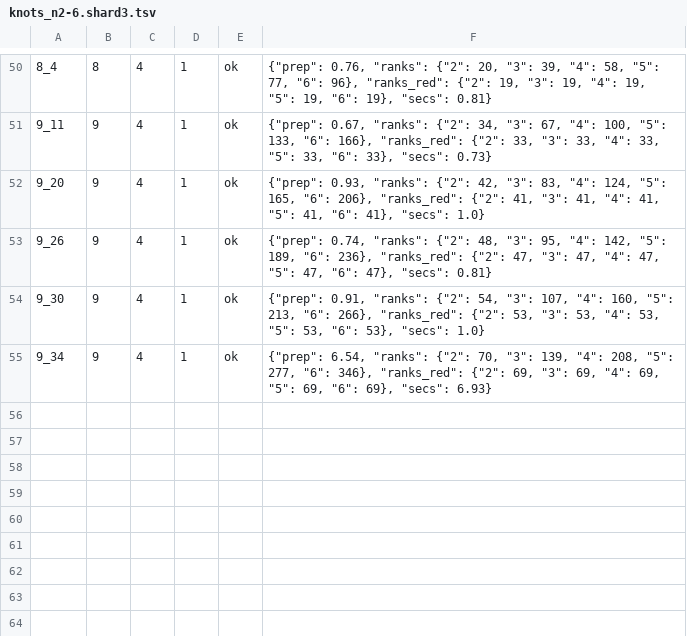
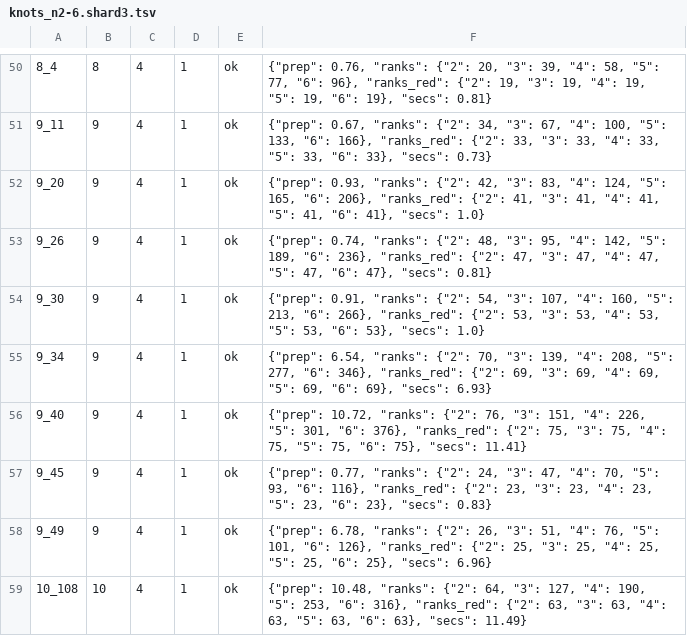
Before and after one commit to Exista-Yang/KRcalculator, a TSV file: results/uncolored/knots_n2-6.shard3.tsv, drawn as a sheet; only a part is shown, gaps mark what is left out; the diff names each change by its address in the sheet, - before the commit and + after, or states it on an @@ line.

```diff
--- a/results/uncolored/knots_n2-6.shard3.tsv
+++ b/results/uncolored/knots_n2-6.shard3.tsv
+row 56: 9_40 | 9 | 4 | 1 | ok | {"prep": 10.72, "ranks": {"2": 76, "3": 151, "4": 226, "5": 301, "6": 376}, "ranks_red": {"2": 75, "3": 75, "4": 75, "5": 75, "6": 75}, "secs": 11.41}
+row 57: 9_45 | 9 | 4 | 1 | ok | {"prep": 0.77, "ranks": {"2": 24, "3": 47, "4": 70, "5": 93, "6": 116}, "ranks_red": {"2": 23, "3": 23, "4": 23, "5": 23, "6": 23}, "secs": 0.83}
+row 58: 9_49 | 9 | 4 | 1 | ok | {"prep": 6.78, "ranks": {"2": 26, "3": 51, "4": 76, "5": 101, "6": 126}, "ranks_red": {"2": 25, "3": 25, "4": 25, "5": 25, "6": 25}, "secs": 6.96}
+row 59: 10_108 | 10 | 4 | 1 | ok | {"prep": 10.48, "ranks": {"2": 64, "3": 127, "4": 190, "5": 253, "6": 316}, "ranks_red": {"2": 63, "3": 63, "4": 63, "5": 63, "6": 63}, "secs": 11.49}
```
Also changed, not shown: results/uncolored/knots_n2-6.shard0.tsv, results/uncolored/knots_n2-6.shard1.tsv, 1 other file.
